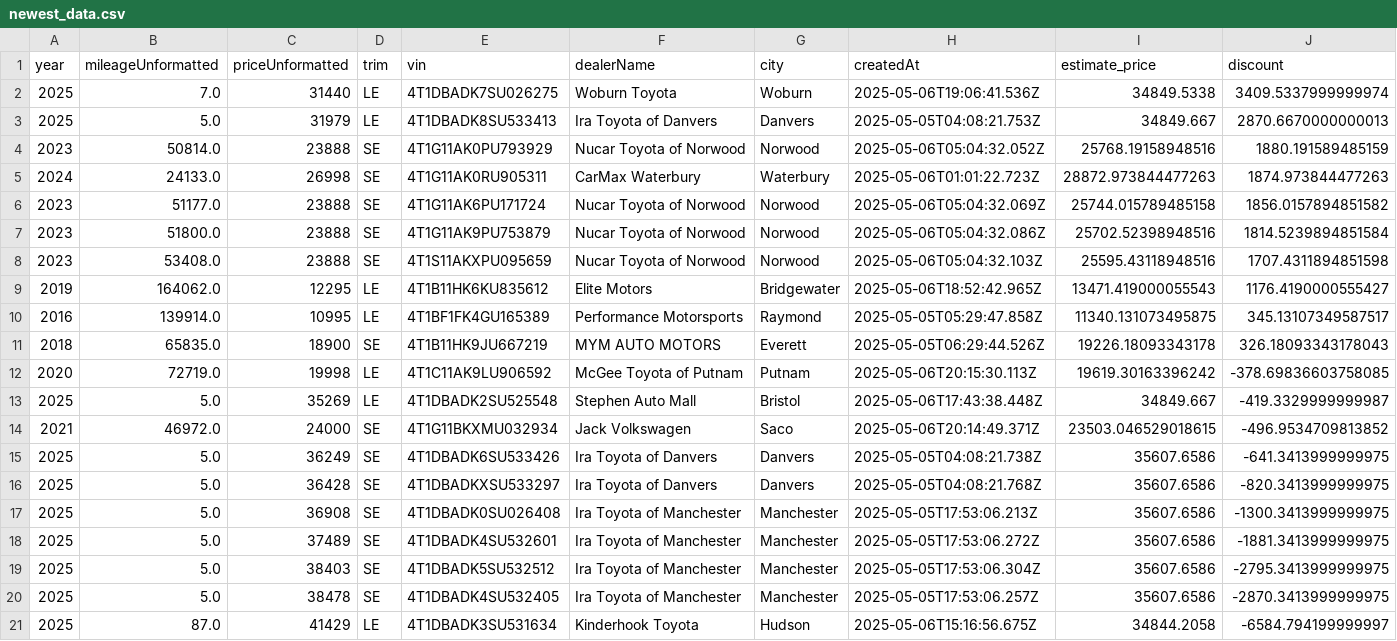
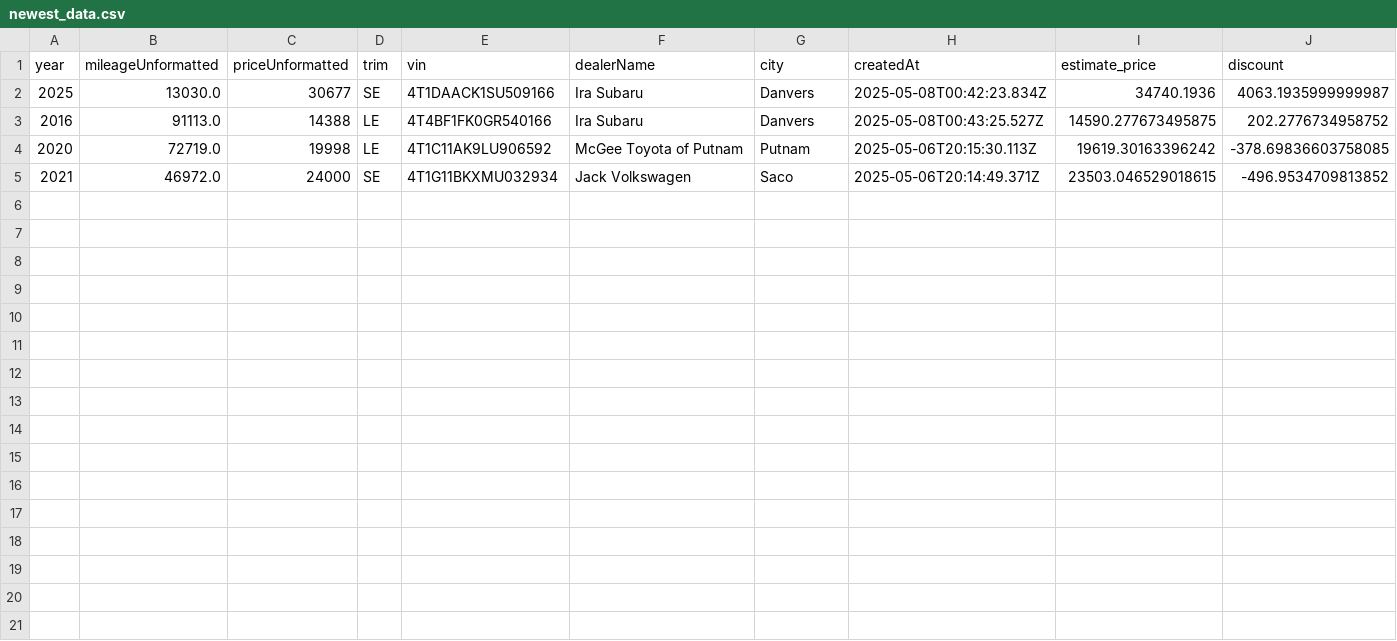
Before and after one commit to MMel099/UsedCarPricer, a CSV file: data/newest_data.csv, drawn as a sheet.

```diff
--- a/data/newest_data.csv
+++ b/data/newest_data.csv
@@ -1,21 +1,5 @@
 year,mileageUnformatted,priceUnformatted,trim,vin,dealerName,city,createdAt,estimate_price,discount
-2025,7.0,31440,LE,4T1DBADK7SU026275,Woburn Toyota,Woburn,2025-05-06T19:06:41.536Z,34849.5338,3409.5337999999974
-2025,5.0,31979,LE,4T1DBADK8SU533413,Ira Toyota of Danvers,Danvers,2025-05-05T04:08:21.753Z,34849.667,2870.6670000000013
-2023,50814.0,23888,SE,4T1G11AK0PU793929,Nucar Toyota of Norwood,Norwood,2025-05-06T05:04:32.052Z,25768.19158948516,1880.191589485159
-2024,24133.0,26998,SE,4T1G11AK0RU905311,CarMax Waterbury,Waterbury,2025-05-06T01:01:22.723Z,28872.973844477263,1874.973844477263
-2023,51177.0,23888,SE,4T1G11AK6PU171724,Nucar Toyota of Norwood,Norwood,2025-05-06T05:04:32.069Z,25744.015789485158,1856.0157894851582
-2023,51800.0,23888,SE,4T1G11AK9PU753879,Nucar Toyota of Norwood,Norwood,2025-05-06T05:04:32.086Z,25702.52398948516,1814.5239894851584
-2023,53408.0,23888,SE,4T1S11AKXPU095659,Nucar Toyota of Norwood,Norwood,2025-05-06T05:04:32.103Z,25595.43118948516,1707.4311894851598
-2019,164062.0,12295,LE,4T1B11HK6KU835612,Elite Motors,Bridgewater,2025-05-06T18:52:42.965Z,13471.419000055543,1176.4190000555427
-2016,139914.0,10995,LE,4T1BF1FK4GU165389,Performance Motorsports,Raymond,2025-05-05T05:29:47.858Z,11340.131073495875,345.13107349587517
-2018,65835.0,18900,SE,4T1B11HK9JU667219,MYM AUTO MOTORS,Everett,2025-05-05T06:29:44.526Z,19226.18093343178,326.18093343178043
+2025,13030.0,30677,SE,4T1DAACK1SU509166,Ira Subaru,Danvers,2025-05-08T00:42:23.834Z,34740.1936,4063.1935999999987
+2016,91113.0,14388,LE,4T4BF1FK0GR540166,Ira Subaru,Danvers,2025-05-08T00:43:25.527Z,14590.277673495875,202.2776734958752
 2020,72719.0,19998,LE,4T1C11AK9LU906592,McGee Toyota of Putnam,Putnam,2025-05-06T20:15:30.113Z,19619.30163396242,-378.69836603758085
-2025,5.0,35269,LE,4T1DBADK2SU525548,Stephen Auto Mall,Bristol,2025-05-06T17:43:38.448Z,34849.667,-419.3329999999987
 2021,46972.0,24000,SE,4T1G11BKXMU032934,Jack Volkswagen,Saco,2025-05-06T20:14:49.371Z,23503.046529018615,-496.9534709813852
-2025,5.0,36249,SE,4T1DBADK6SU533426,Ira Toyota of Danvers,Danvers,2025-05-05T04:08:21.738Z,35607.6586,-641.3413999999975
-2025,5.0,36428,SE,4T1DBADKXSU533297,Ira Toyota of Danvers,Danvers,2025-05-05T04:08:21.768Z,35607.6586,-820.3413999999975
-2025,5.0,36908,SE,4T1DBADK0SU026408,Ira Toyota of Manchester,Manchester,2025-05-05T17:53:06.213Z,35607.6586,-1300.3413999999975
-2025,5.0,37489,SE,4T1DBADK4SU532601,Ira Toyota of Manchester,Manchester,2025-05-05T17:53:06.272Z,35607.6586,-1881.3413999999975
-2025,5.0,38403,SE,4T1DBADK5SU532512,Ira Toyota of Manchester,Manchester,2025-05-05T17:53:06.304Z,35607.6586,-2795.3413999999975
-2025,5.0,38478,SE,4T1DBADK4SU532405,Ira Toyota of Manchester,Manchester,2025-05-05T17:53:06.257Z,35607.6586,-2870.3413999999975
-2025,87.0,41429,LE,4T1DBADK3SU531634,Kinderhook Toyota,Hudson,2025-05-06T15:16:56.675Z,34844.2058,-6584.794199999997
```
Also changed, not shown: data/daily_stats.csv, data/master_data.csv, 3 other files.
